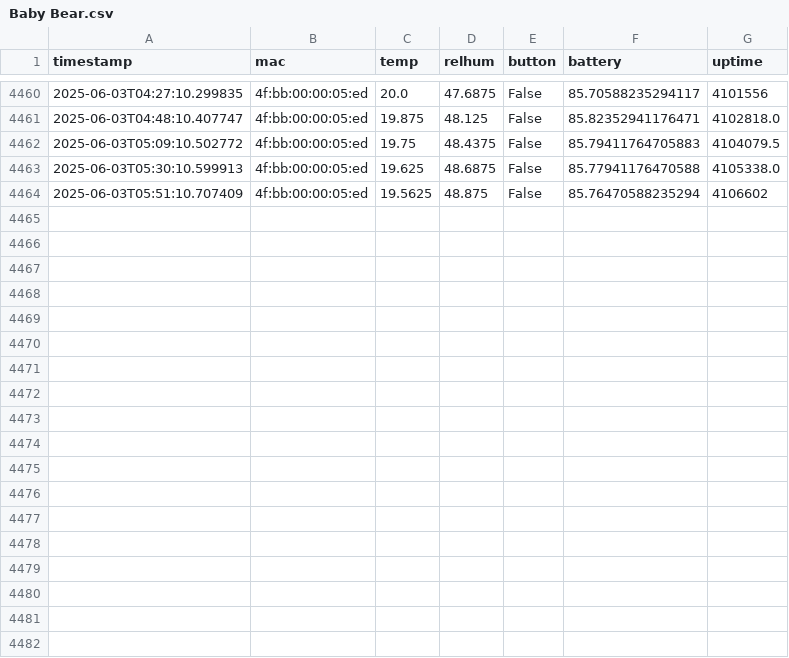
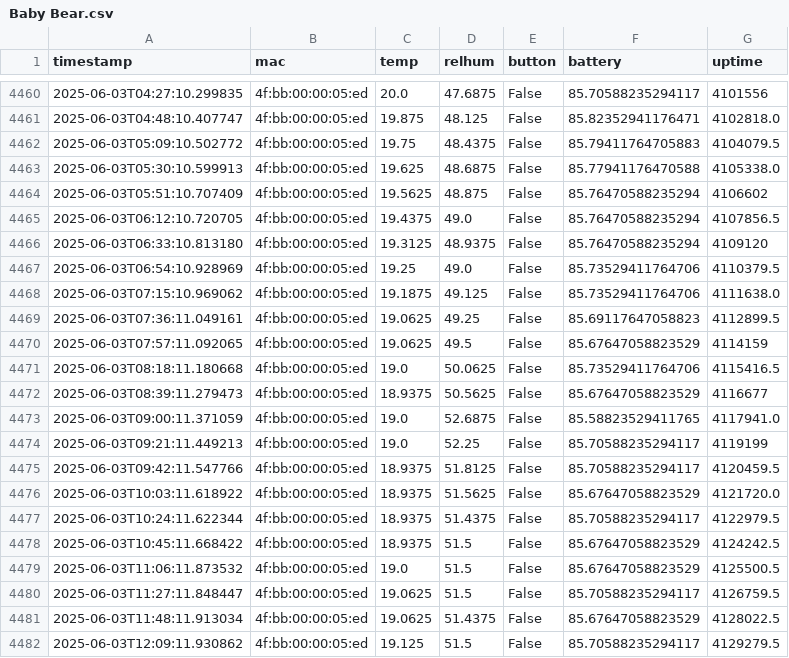
Before and after one commit to HumphreyHCB/HumidorLogger, a CSV file: Data/Baby Bear.csv, drawn as a sheet; only a part is shown, gaps mark what is left out; the diff names each change by its address in the sheet, - before the commit and + after, or states it on an @@ line.

```diff
--- a/Data/Baby Bear.csv
+++ b/Data/Baby Bear.csv
+row 4465: 2025-06-03T06:12:10.720705 | 4f:bb:00:00:05:ed | 19.4375 | 49.0 | False | 85.76470588235294 | 4107856.5
+row 4466: 2025-06-03T06:33:10.813180 | 4f:bb:00:00:05:ed | 19.3125 | 48.9375 | False | 85.76470588235294 | 4109120
+row 4467: 2025-06-03T06:54:10.928969 | 4f:bb:00:00:05:ed | 19.25 | 49.0 | False | 85.73529411764706 | 4110379.5
+row 4468: 2025-06-03T07:15:10.969062 | 4f:bb:00:00:05:ed | 19.1875 | 49.125 | False | 85.73529411764706 | 4111638.0
+row 4469: 2025-06-03T07:36:11.049161 | 4f:bb:00:00:05:ed | 19.0625 | 49.25 | False | 85.69117647058823 | 4112899.5
+row 4470: 2025-06-03T07:57:11.092065 | 4f:bb:00:00:05:ed | 19.0625 | 49.5 | False | 85.67647058823529 | 4114159
+row 4471: 2025-06-03T08:18:11.180668 | 4f:bb:00:00:05:ed | 19.0 | 50.0625 | False | 85.73529411764706 | 4115416.5
+row 4472: 2025-06-03T08:39:11.279473 | 4f:bb:00:00:05:ed | 18.9375 | 50.5625 | False | 85.67647058823529 | 4116677
+row 4473: 2025-06-03T09:00:11.371059 | 4f:bb:00:00:05:ed | 19.0 | 52.6875 | False | 85.58823529411765 | 4117941.0
+row 4474: 2025-06-03T09:21:11.449213 | 4f:bb:00:00:05:ed | 19.0 | 52.25 | False | 85.70588235294117 | 4119199
+row 4475: 2025-06-03T09:42:11.547766 | 4f:bb:00:00:05:ed | 18.9375 | 51.8125 | False | 85.70588235294117 | 4120459.5
+row 4476: 2025-06-03T10:03:11.618922 | 4f:bb:00:00:05:ed | 18.9375 | 51.5625 | False | 85.67647058823529 | 4121720.0
+row 4477: 2025-06-03T10:24:11.622344 | 4f:bb:00:00:05:ed | 18.9375 | 51.4375 | False | 85.70588235294117 | 4122979.5
+row 4478: 2025-06-03T10:45:11.668422 | 4f:bb:00:00:05:ed | 18.9375 | 51.5 | False | 85.67647058823529 | 4124242.5
+row 4479: 2025-06-03T11:06:11.873532 | 4f:bb:00:00:05:ed | 19.0 | 51.5 | False | 85.67647058823529 | 4125500.5
+row 4480: 2025-06-03T11:27:11.848447 | 4f:bb:00:00:05:ed | 19.0625 | 51.5 | False | 85.70588235294117 | 4126759.5
+row 4481: 2025-06-03T11:48:11.913034 | 4f:bb:00:00:05:ed | 19.0625 | 51.4375 | False | 85.67647058823529 | 4128022.5
+row 4482: 2025-06-03T12:09:11.930862 | 4f:bb:00:00:05:ed | 19.125 | 51.5 | False | 85.70588235294117 | 4129279.5
```
Also changed, not shown: Data/Daddy Bear.csv, Data/Humphreys Beacon.csv, 4 other files.
